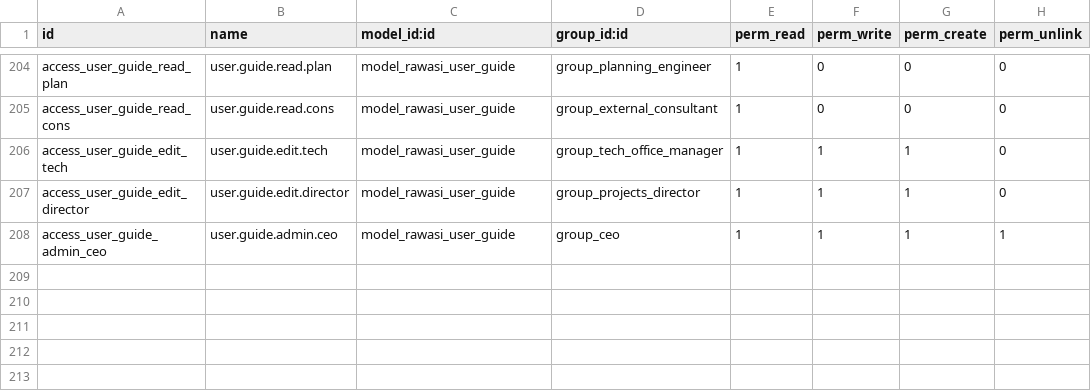
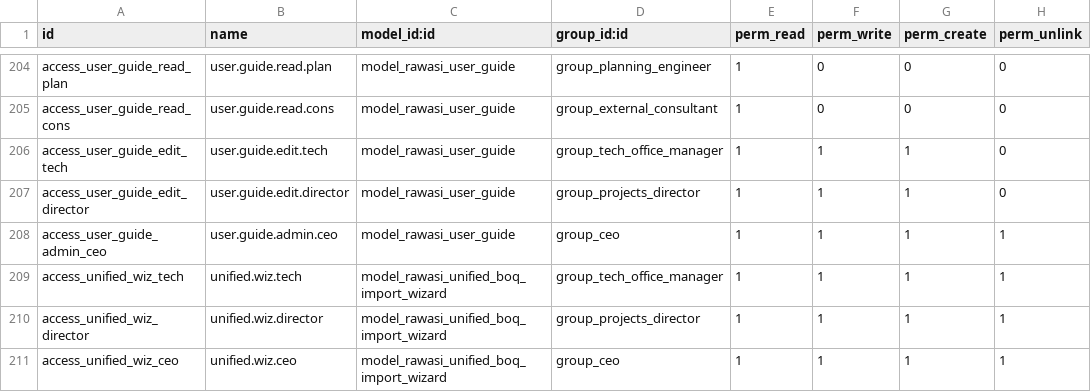
Before and after one commit to rawasi114/rwasisama, a CSV file: addons/rawasi_construction/security/ir.model.access.csv, drawn as a sheet; only a part is shown, gaps mark what is left out; the diff names each change by its address in the sheet, - before the commit and + after, or states it on an @@ line.

```diff
--- a/addons/rawasi_construction/security/ir.model.access.csv
+++ b/addons/rawasi_construction/security/ir.model.access.csv
+row 209: access_unified_wiz_tech | unified.wiz.tech | model_rawasi_unified_boq_import_wizard | group_tech_office_manager | 1 | 1 | 1 | 1
+row 210: access_unified_wiz_director | unified.wiz.director | model_rawasi_unified_boq_import_wizard | group_projects_director | 1 | 1 | 1 | 1
+row 211: access_unified_wiz_ceo | unified.wiz.ceo | model_rawasi_unified_boq_import_wizard | group_ceo | 1 | 1 | 1 | 1
```
Also changed, not shown: 5 other files.
